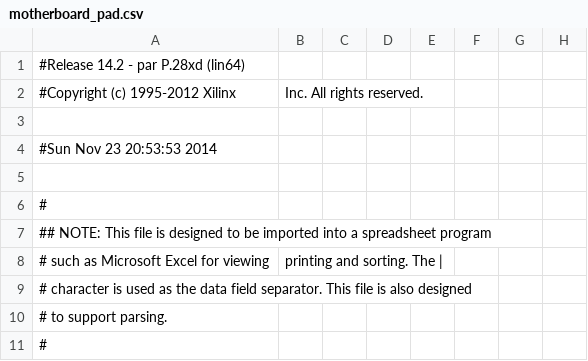
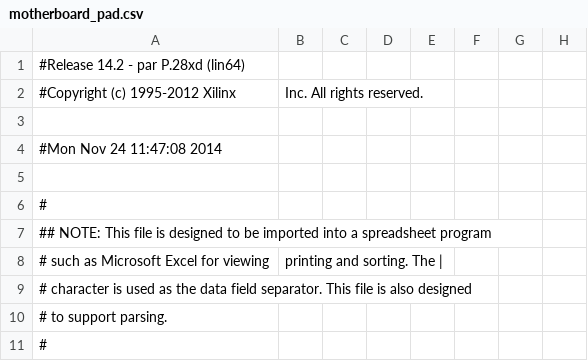
Before and after one commit to eliotw/IBM_PC, a CSV file: pc/ibmpc/motherboard_pad.csv, drawn as a sheet; only a part is shown; the diff names each change by its address in the sheet, - before the commit and + after, or states it on an @@ line.

```diff
--- a/pc/ibmpc/motherboard_pad.csv
+++ b/pc/ibmpc/motherboard_pad.csv
-A4: #Sun Nov 23 20:53:53 2014
+A4: #Mon Nov 24 11:47:08 2014
```
Also changed, not shown: 52 other files.
